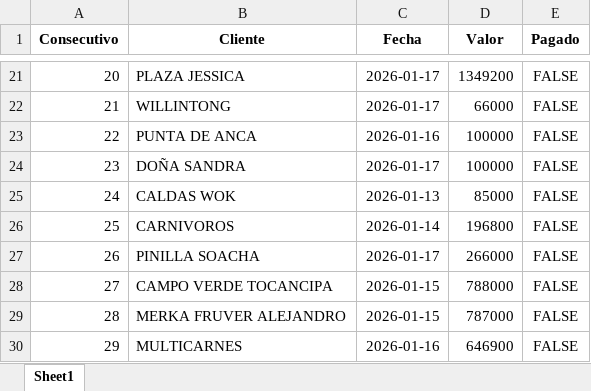
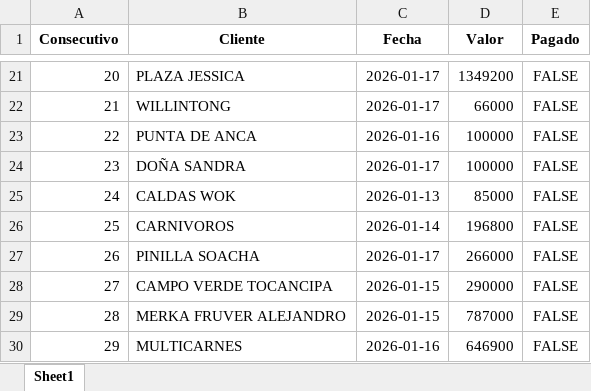
Before and after one commit to anggiemonteroariza-afk/App-Deudores-ED, an Excel workbook: DeudoresPrueba.xlsx, sheet Sheet1, drawn as a sheet; only a part is shown, gaps mark what is left out; values as stored, in another font and other column widths than the file's, no borders; the diff names each change by its address in the sheet, - before the commit and + after, or states it on an @@ line.

Commit message:
Add files via upload

```diff
--- a/DeudoresPrueba.xlsx (sheet Sheet1)
+++ b/DeudoresPrueba.xlsx (sheet Sheet1)
-D28 (Valor): 788000
+D28 (Valor): 290000
```
